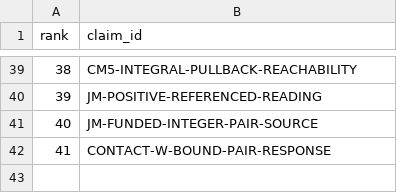
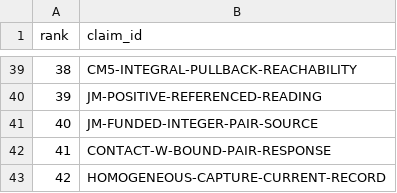
Before and after one commit to mathorn1973/twist-j, a TSV file: canon/CORE_SELECTION.tsv, drawn as a sheet; only a part is shown, gaps mark what is left out.

```diff
--- a/canon/CORE_SELECTION.tsv
+++ b/canon/CORE_SELECTION.tsv
@@ -42 +42,2 @@ rank	claim_id
 41	CONTACT-W-BOUND-PAIR-RESPONSE
+42	HOMOGENEOUS-CAPTURE-CURRENT-RECORD
```
Also changed, not shown: canon/DEPENDENCIES.tsv, canon/EVIDENCE.tsv, 12 other files.
